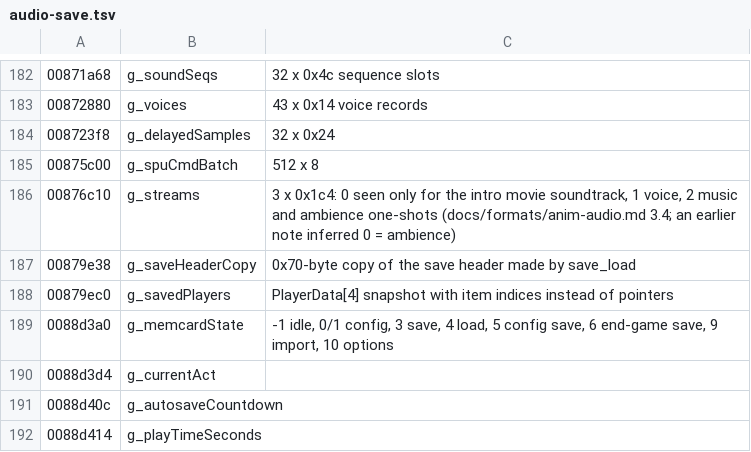
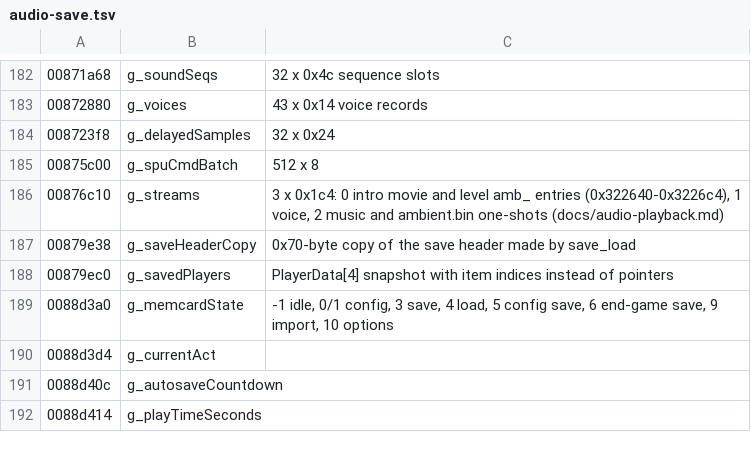
Before and after one commit to Open-Champions/champions-return-to-arms-re, a TSV file: symbols/audio-save.tsv, drawn as a sheet; only a part is shown, gaps mark what is left out.

```diff
--- a/symbols/audio-save.tsv
+++ b/symbols/audio-save.tsv
@@ -185,3 +185,3 @@
 00875c00	g_spuCmdBatch	512 x 8
-00876c10	g_streams	3 x 0x1c4: 0 seen only for the intro movie soundtrack, 1 voice, 2 music and ambience one-shots (docs/formats/anim-audio.md 3.4; an earlier note inferred 0 = ambience)
+00876c10	g_streams	3 x 0x1c4: 0 intro movie and level amb_ entries (0x322640-0x3226c4), 1 voice, 2 music and ambient.bin one-shots (docs/audio-playback.md)
 00879e38	g_saveHeaderCopy	0x70-byte copy of the save header made by save_load
```
Also changed, not shown: 11 other files.
